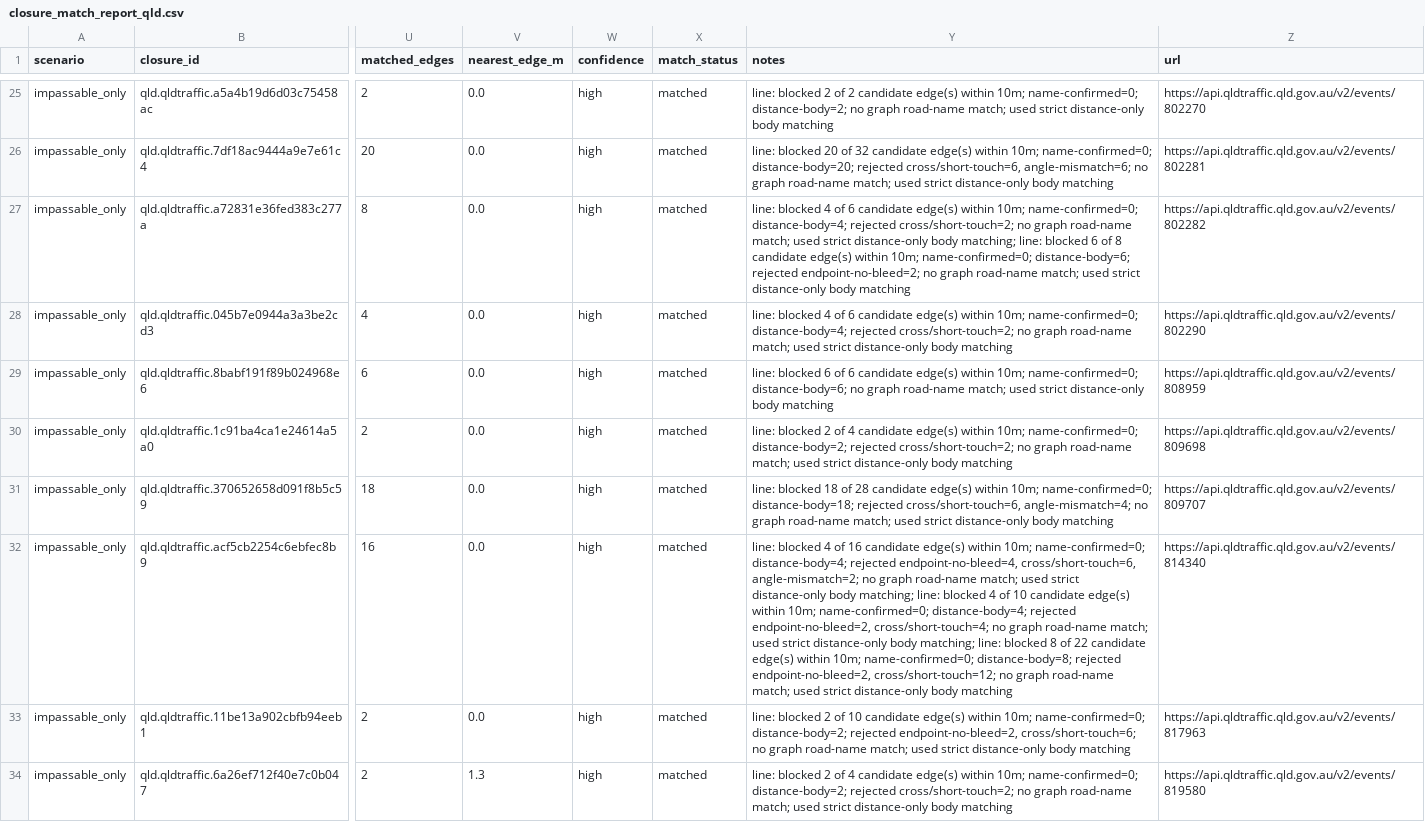
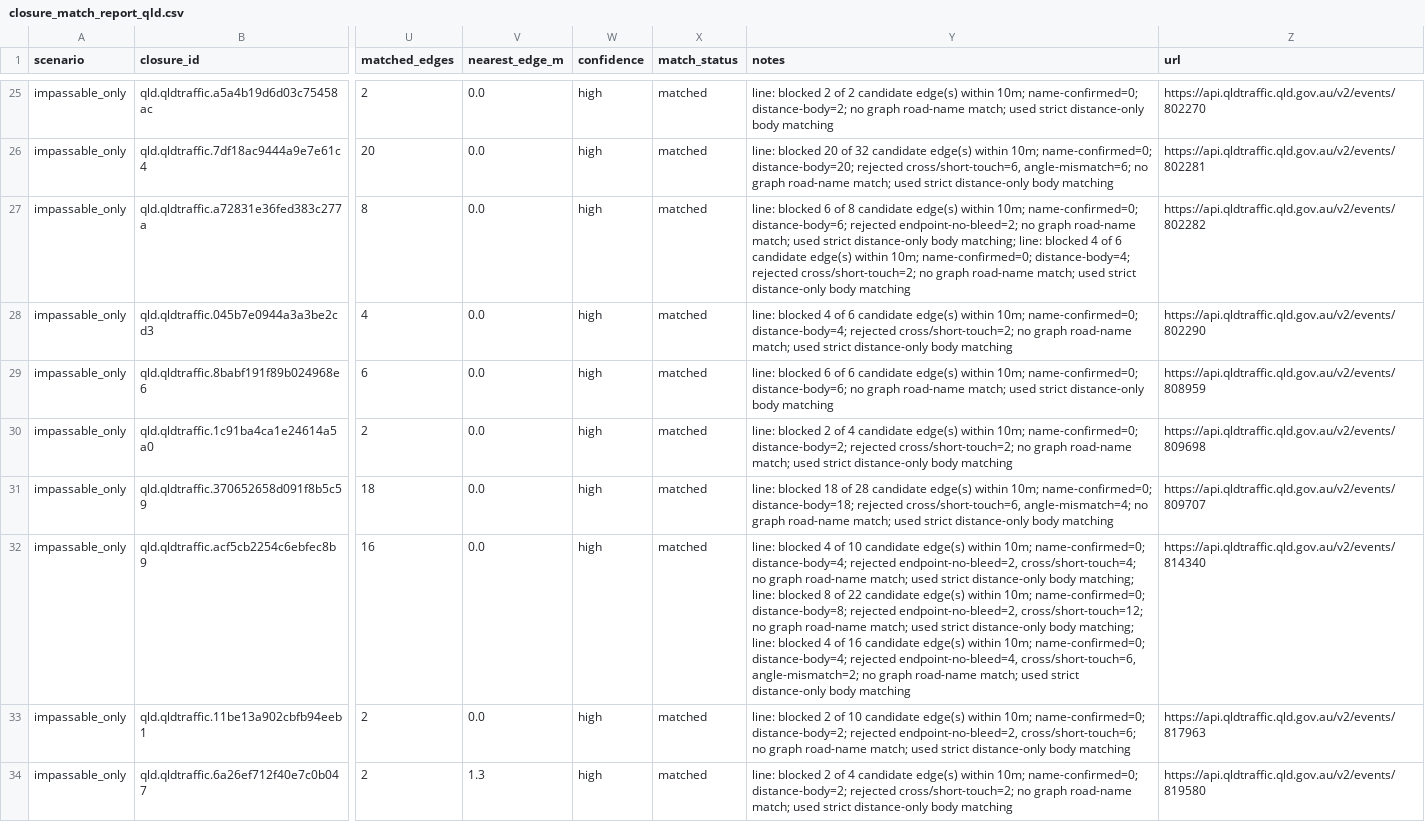
Before and after one commit to gowlettluke/qld_only_isolation, a CSV file: out_isolation_current/closure_match_report_qld.csv, drawn as a sheet; only a part is shown, gaps mark what is left out; the diff covers the shown part only; the diff names each change by its address in the sheet, - before the commit and + after, or states it on an @@ line.

```diff
--- a/out_isolation_current/closure_match_report_qld.csv
+++ b/out_isolation_current/closure_match_report_qld.csv
-Y27 (notes): line: blocked 4 of 6 candidate edge(s) within 10m; name-confirmed=0; distance-body=4; rejected cross/short-touch=2; no graph road-name match; used strict distance-only body matching; line: blocked 6 of 8 candidate edge(s) within 10m; name-confirmed=0; distance-body=6; rejected endpoint-no-bleed=2; no graph…
+Y27 (notes): line: blocked 6 of 8 candidate edge(s) within 10m; name-confirmed=0; distance-body=6; rejected endpoint-no-bleed=2; no graph road-name match; used strict distance-only body matching; line: blocked 4 of 6 candidate edge(s) within 10m; name-confirmed=0; distance-body=4; rejected cross/short-touch=2; no graph…
-Y32 (notes): …4 of 16 candidate edge(s) within 10m; name-confirmed=0; distance-body=4; rejected endpoint-no-bleed=4, cross/short-touch=6, angle-mismatch=2; no graph road-name match; used strict distance-only body matching; line: blocked 4 of 10 candidate edge(s) within 10m; name-confirmed=0; distance-body=4; rejected endpoint-no-bleed=2, cross/short-touch=4; no graph road-name match; used strict distance-only body matching; line: blocked 8 of 22 candidate edge(s) within 10m; name-confirmed=0; distance-body=8; rejected endpoint-no-bleed=2, cross/short-touch=12; no graph…
+Y32 (notes): …4 of 10 candidate edge(s) within 10m; name-confirmed=0; distance-body=4; rejected endpoint-no-bleed=2, cross/short-touch=4; no graph road-name match; used strict distance-only body matching; line: blocked 8 of 22 candidate edge(s) within 10m; name-confirmed=0; distance-body=8; rejected endpoint-no-bleed=2, cross/short-touch=12; no graph road-name match; used strict distance-only body matching; line: blocked 4 of 16 candidate edge(s) within 10m; name-confirmed=0; distance-body=4; rejected endpoint-no-bleed=4, cross/short-touch=6, angle-mismatch=2; no graph…
```
Also changed, not shown: 2 added rows and 14 edited cells elsewhere in this file, 5 other files.
